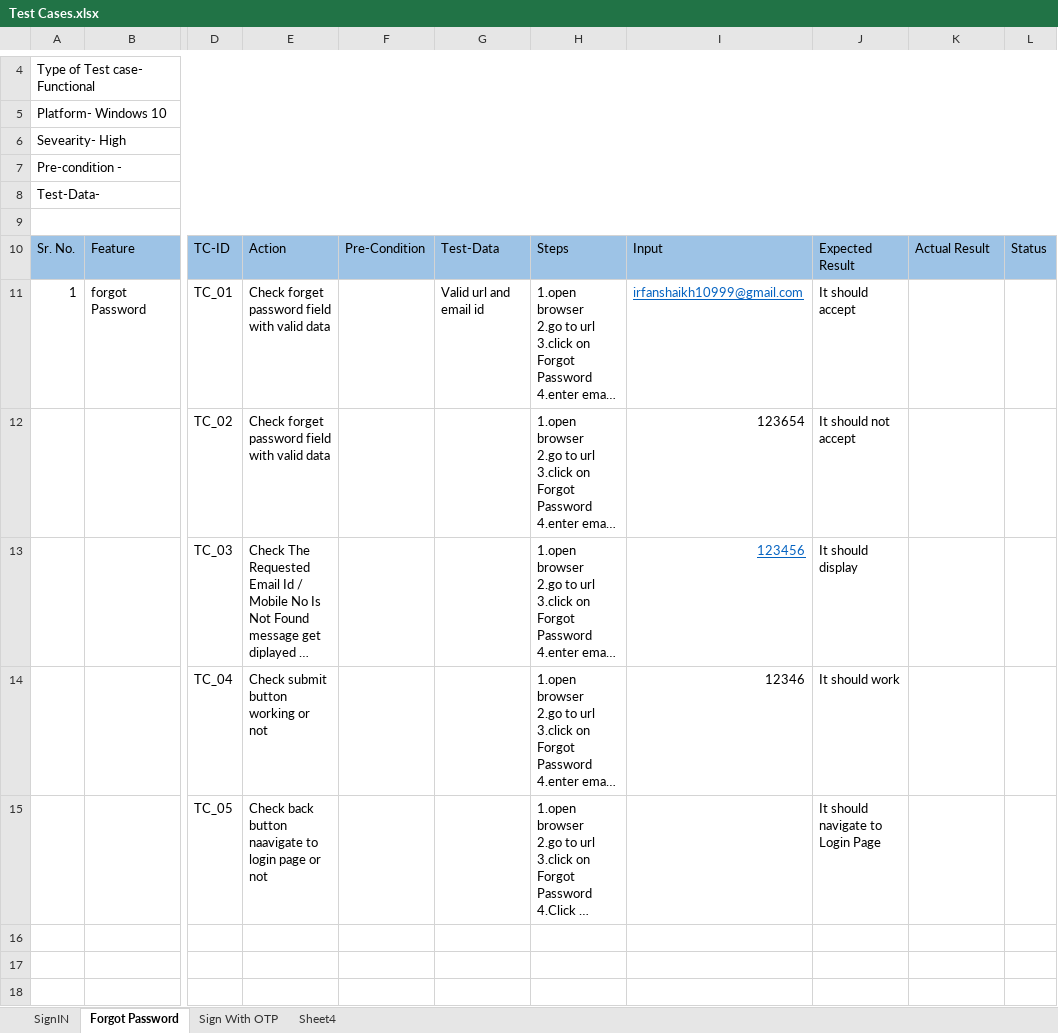
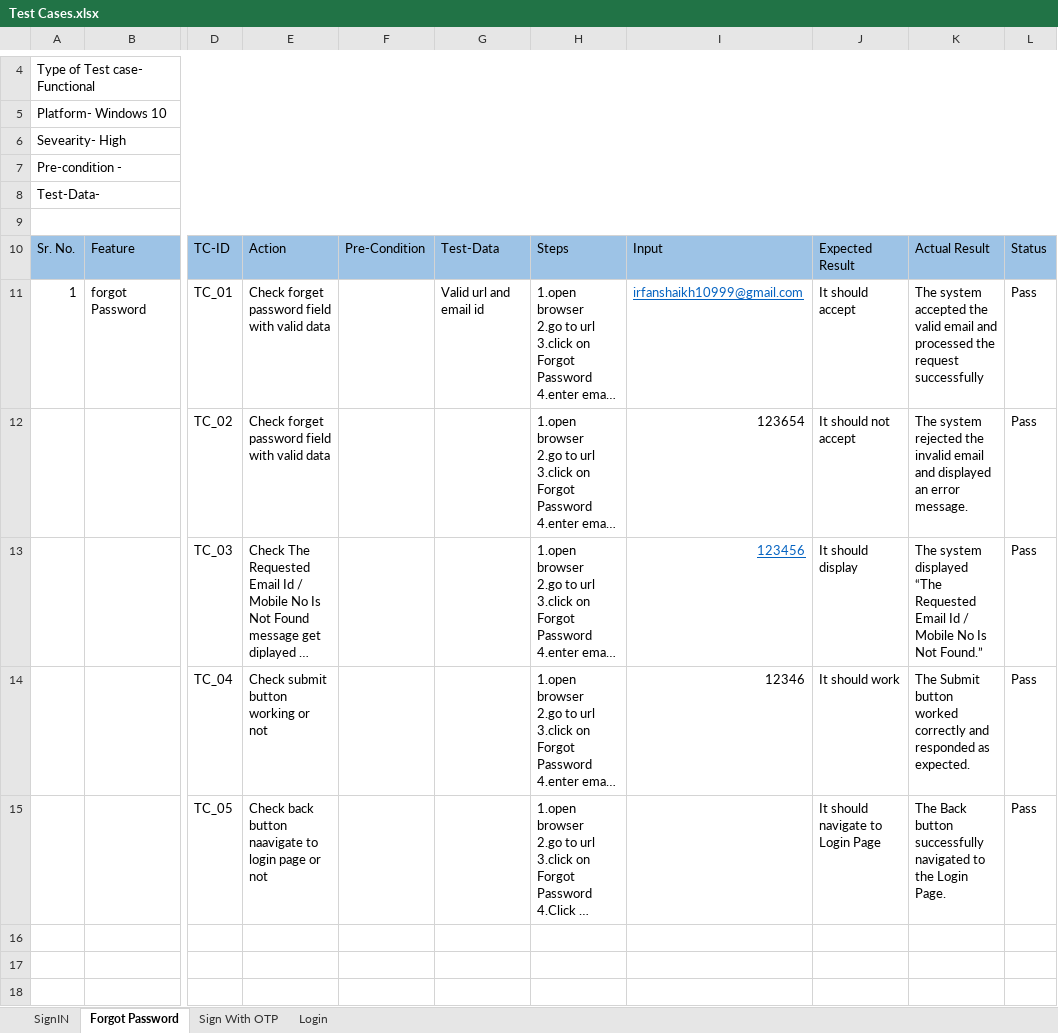
Before and after one commit to Irfu10999/NmapAutomationTest, an Excel workbook: Manual Test Case file folder/Test Cases.xlsx, sheet Forgot Password, drawn as a sheet; only a part is shown, gaps mark what is left out; long unchanged cells end in …; values as stored, in another font and other column widths than the file's, no borders; the diff names each change by its address in the sheet, - before the commit and + after, or states it on an @@ line.

```diff
--- a/Manual Test Case file folder/Test Cases.xlsx (sheet Forgot Password)
+++ b/Manual Test Case file folder/Test Cases.xlsx (sheet Forgot Password)
-sheet tab: Sheet4
+sheet tab: Login
-K11: (empty)
+K11: The system accepted the valid email and processed the request successfully
-L11:L15: (empty)
+L11:L15: Pass
-K12: (empty)
+K12: The system rejected the invalid email and displayed an error message.
-K13: (empty)
+K13: The system displayed “The Requested Email Id / Mobile No Is Not Found.”
-K14: (empty)
+K14: The Submit button worked correctly and responded as expected.
-K15: (empty)
+K15: The Back button successfully navigated to the Login Page.
```
Also changed, not shown: sheet SignIN, sheet Login, sheet Sign With OTP, 4 other files.
